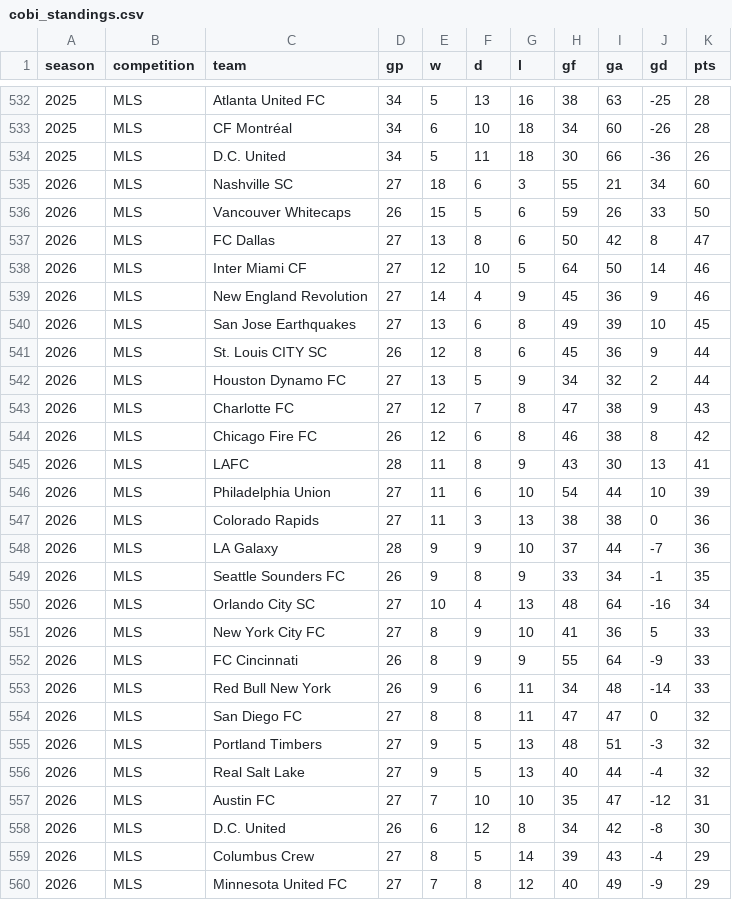
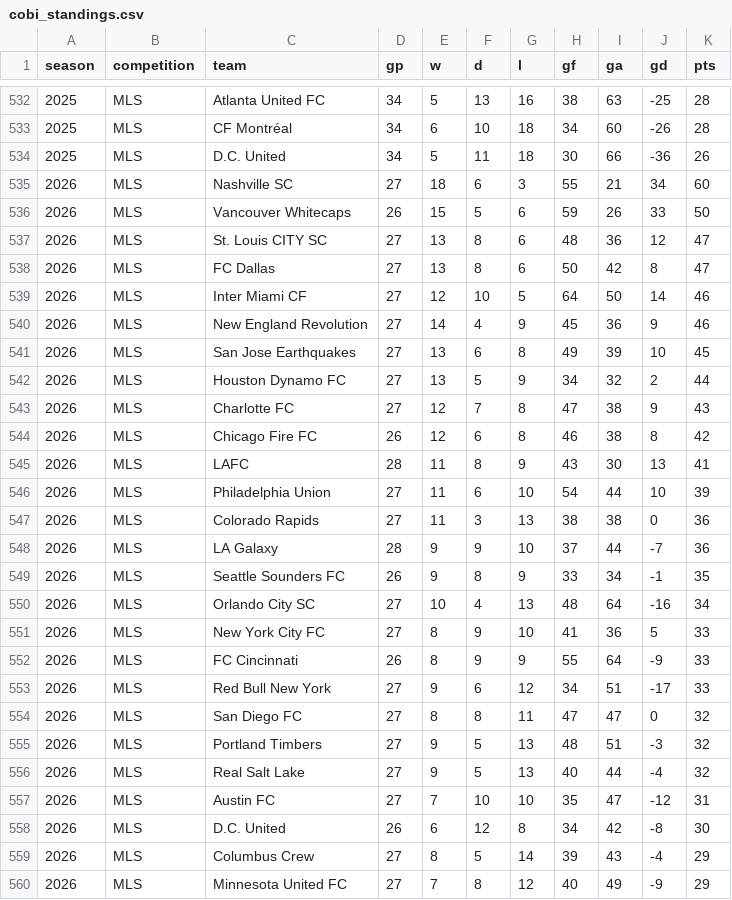
Before and after one commit to fakeronjan/cobi, a CSV file: cobi_standings.csv, drawn as a sheet; only a part is shown, gaps mark what is left out.

```diff
--- a/cobi_standings.csv
+++ b/cobi_standings.csv
@@ -536,2 +536,3 @@ season,competition,team,gp,w,d,l,gf,ga,gd,pts
 2026,MLS,Vancouver Whitecaps,26,15,5,6,59,26,33,50
+2026,MLS,St. Louis CITY SC,27,13,8,6,48,36,12,47
 2026,MLS,FC Dallas,27,13,8,6,50,42,8,47
@@ -540,3 +541,2 @@ season,competition,team,gp,w,d,l,gf,ga,gd,pts
 2026,MLS,San Jose Earthquakes,27,13,6,8,49,39,10,45
-2026,MLS,St. Louis CITY SC,26,12,8,6,45,36,9,44
 2026,MLS,Houston Dynamo FC,27,13,5,9,34,32,2,44
@@ -552,3 +552,3 @@ season,competition,team,gp,w,d,l,gf,ga,gd,pts
 2026,MLS,FC Cincinnati,26,8,9,9,55,64,-9,33
-2026,MLS,Red Bull New York,26,9,6,11,34,48,-14,33
+2026,MLS,Red Bull New York,27,9,6,12,34,51,-17,33
 2026,MLS,San Diego FC,27,8,8,11,47,47,0,32
```
Also changed, not shown: mls_schedule.csv, 37 other files.
